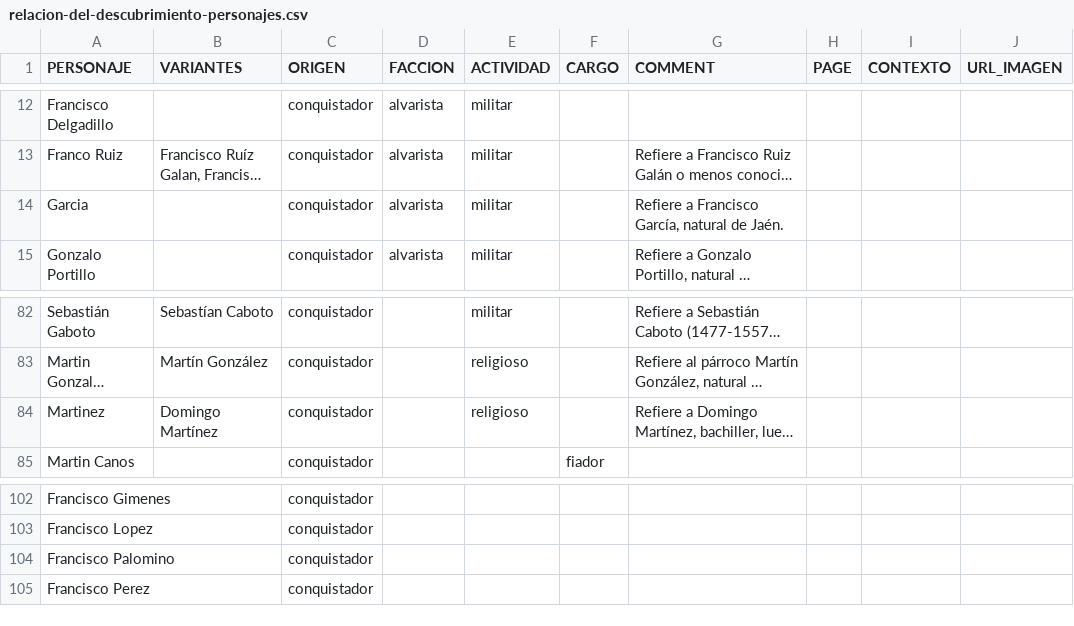
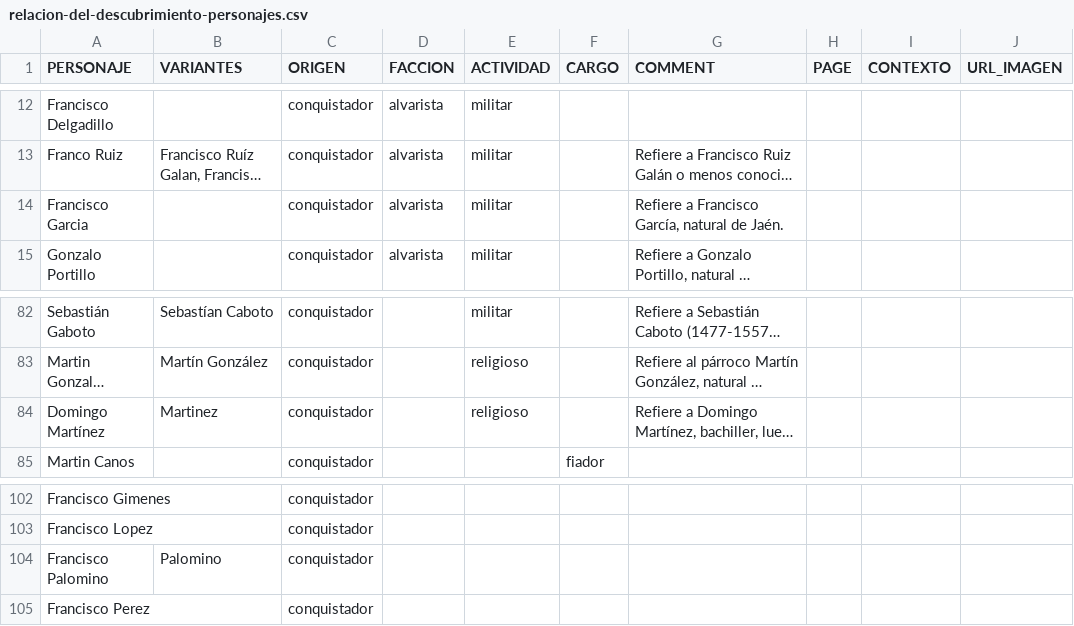
Before and after one commit to hdlabconicet/Relacion-de-las-cosas-sucedidas, a CSV file: assets/relacion-del-descubrimiento-personajes.csv, drawn as a sheet; only a part is shown, gaps mark what is left out; long unchanged cells end in …; the diff covers the shown part only; the diff names each change by its address in the sheet, - before the commit and + after, or states it on an @@ line.

```diff
--- a/assets/relacion-del-descubrimiento-personajes.csv
+++ b/assets/relacion-del-descubrimiento-personajes.csv
-A14 (PERSONAJE): Garcia
+A14 (PERSONAJE): Francisco Garcia
-A84 (PERSONAJE): Martinez
+A84 (PERSONAJE): Domingo Martínez
-B84 (VARIANTES): Domingo Martínez
+B84 (VARIANTES): Martinez
-B104 (VARIANTES): (empty)
+B104 (VARIANTES): Palomino
```
Also changed, not shown: 2 added rows, 1 removed row and 10 edited cells elsewhere in this file, assets/personajes-circ.csv, 5 other files.
